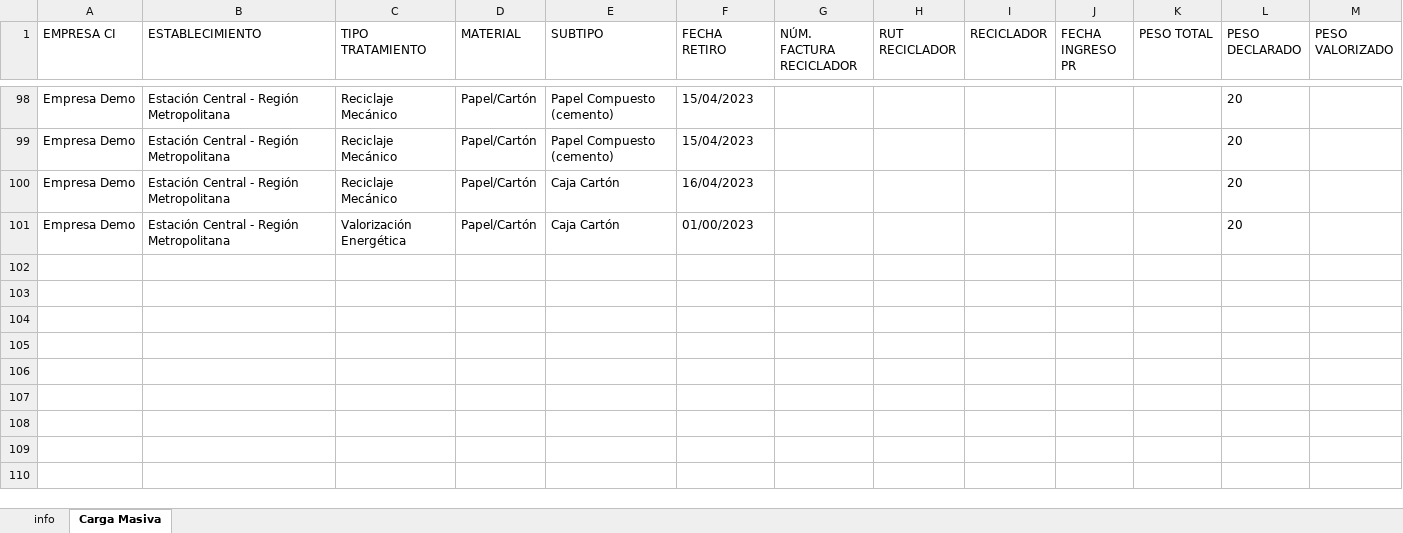
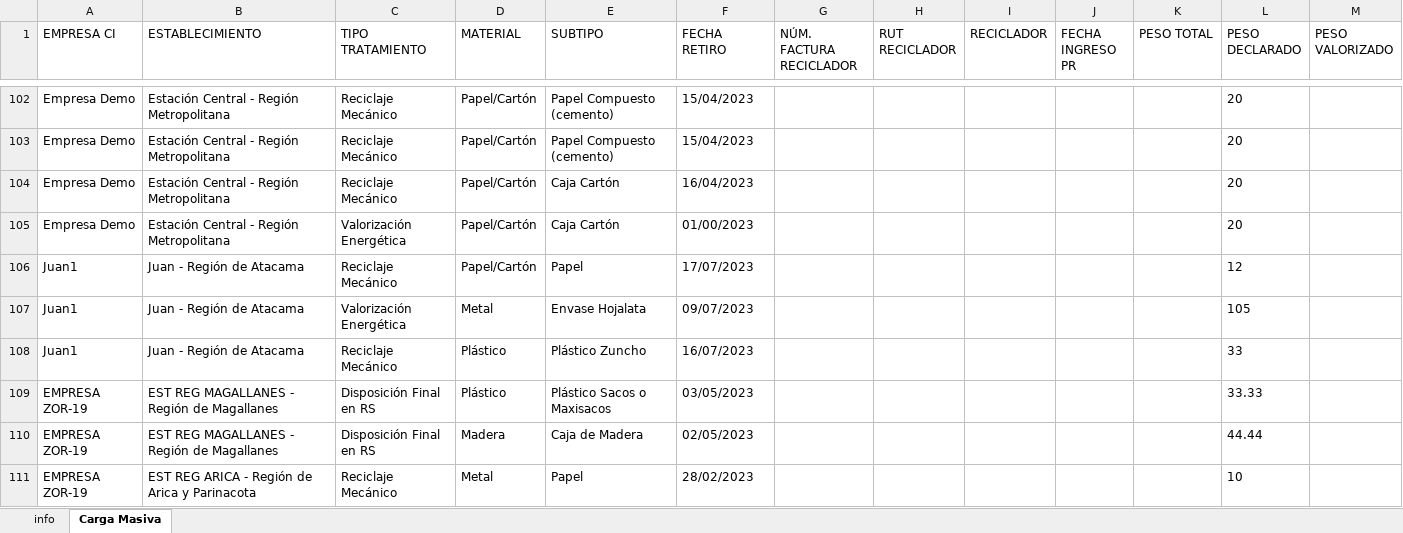
Before and after one commit to PLEYASOFT/rigk-sistema-gestion-residuos, an Excel workbook: desarrollo/rigk-sg-back/files/templates/_carga_masiva_z.xlsx, sheet Carga Masiva, drawn as a sheet; only a part is shown, gaps mark what is left out; values as stored, in another font and other column widths than the file's, no borders; the diff covers the shown part only; the diff names each change by its address in the sheet, - before the commit and + after, or states it on an @@ line.

```diff
--- a/desarrollo/rigk-sg-back/files/templates/_carga_masiva_z.xlsx (sheet Carga Masiva)
+++ b/desarrollo/rigk-sg-back/files/templates/_carga_masiva_z.xlsx (sheet Carga Masiva)
+row 106: Juan1 | Juan - Región de Atacama | Reciclaje Mecánico | Papel/Cartón | Papel | 17/07/2023 |  |  |  |  |  | 12
+row 107: Juan1 | Juan - Región de Atacama | Valorización Energética | Metal | Envase Hojalata | 09/07/2023 |  |  |  |  |  | 105
+row 108: Juan1 | Juan - Región de Atacama | Reciclaje Mecánico | Plástico | Plástico Zuncho | 16/07/2023 |  |  |  |  |  | 33
+row 109: EMPRESA ZOR-19 | EST REG MAGALLANES - Región de Magallanes | Disposición Final en RS | Plástico | Plástico Sacos o Maxisacos | 03/05/2023 |  |  |  |  |  | 33.33
+row 110: EMPRESA ZOR-19 | EST REG MAGALLANES - Región de Magallanes | Disposición Final en RS | Madera | Caja de Madera | 02/05/2023 |  |  |  |  |  | 44.44
+row 111: EMPRESA ZOR-19 | EST REG ARICA - Región de Arica y Parinacota | Reciclaje Mecánico | Metal | Papel | 28/02/2023 |  |  |  |  |  | 10
```
Also changed, not shown: 9 added rows elsewhere in this sheet, sheet info, 3 other files.
